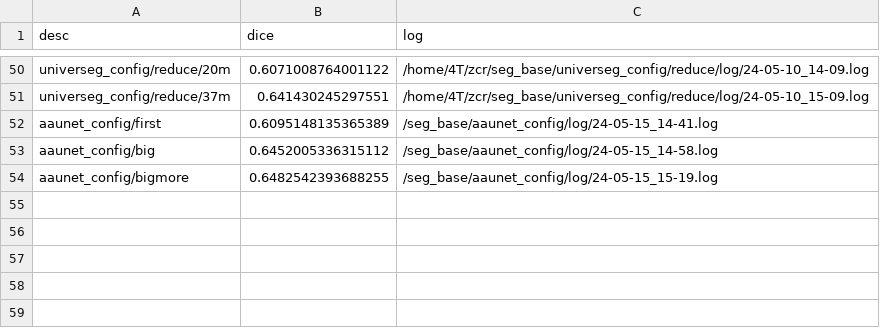
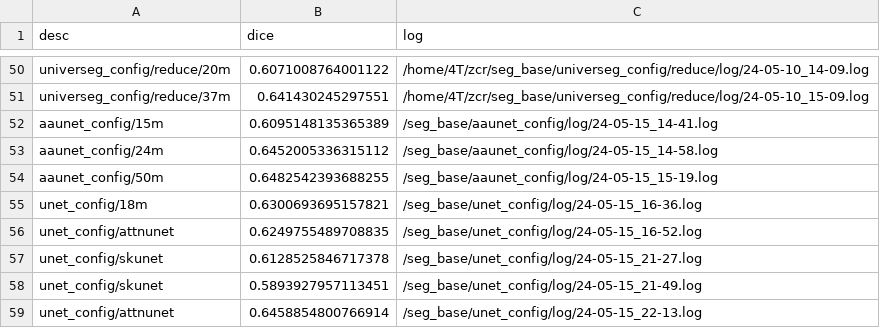
Before and after one commit to immortal1252/seg_base, a CSV file: result.csv, drawn as a sheet; only a part is shown, gaps mark what is left out.

```diff
--- a/result.csv
+++ b/result.csv
@@ -51,4 +51,9 @@ universeg_config/reduce/20m,0.6071008764001122,/home/4T/zcr/seg_base/universeg_c
 universeg_config/reduce/37m,0.641430245297551,/home/4T/zcr/seg_base/universeg_config/reduce/log/24-05-10_15-09.log
-aaunet_config/first,0.6095148135365389,/seg_base/aaunet_config/log/24-05-15_14-41.log
-aaunet_config/big,0.6452005336315112,/seg_base/aaunet_config/log/24-05-15_14-58.log
-aaunet_config/bigmore,0.6482542393688255,/seg_base/aaunet_config/log/24-05-15_15-19.log
+aaunet_config/15m,0.6095148135365389,/seg_base/aaunet_config/log/24-05-15_14-41.log
+aaunet_config/24m,0.6452005336315112,/seg_base/aaunet_config/log/24-05-15_14-58.log
+aaunet_config/50m,0.6482542393688255,/seg_base/aaunet_config/log/24-05-15_15-19.log
+unet_config/18m,0.6300693695157821,/seg_base/unet_config/log/24-05-15_16-36.log
+unet_config/attnunet,0.6249755489708835,/seg_base/unet_config/log/24-05-15_16-52.log
+unet_config/skunet,0.6128525846717378,/seg_base/unet_config/log/24-05-15_21-27.log
+unet_config/skunet,0.5893927957113451,/seg_base/unet_config/log/24-05-15_21-49.log
+unet_config/attnunet,0.6458854800766914,/seg_base/unet_config/log/24-05-15_22-13.log
```
Also changed, not shown: 10 other files.
